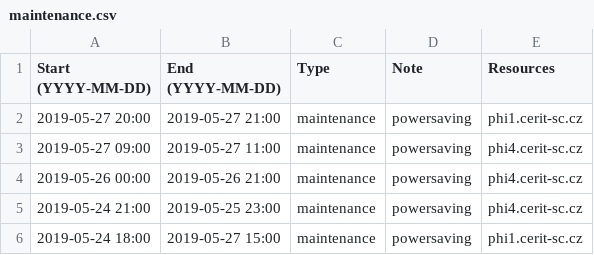
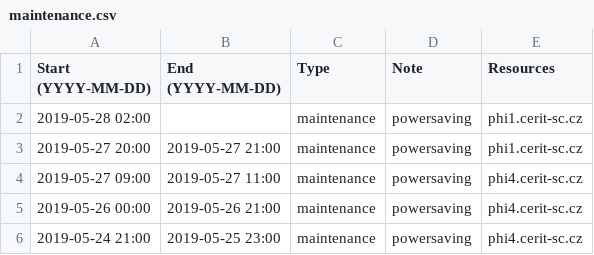
Before and after one commit to CERIT-SC/cerit-maintenance, a CSV file: maintenance.csv, drawn as a sheet; only a part is shown; the shorter side is filled out with more unchanged rows.

Commit message:
phi1.cerit-sc.cz task: OFF

```diff
--- a/maintenance.csv
+++ b/maintenance.csv
@@ -1,2 +1,3 @@
 Start (YYYY-MM-DD),End (YYYY-MM-DD),Type,Note,Resources
+2019-05-28 02:00,,maintenance,"powersaving",phi1.cerit-sc.cz
 2019-05-27 20:00,2019-05-27 21:00,maintenance,"powersaving",phi1.cerit-sc.cz
```
